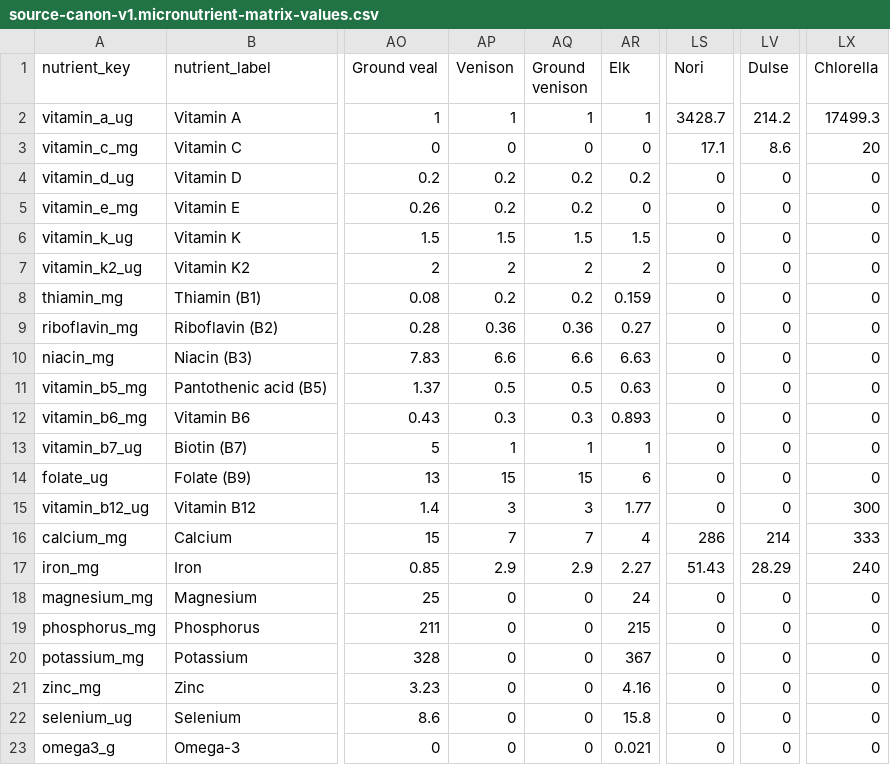
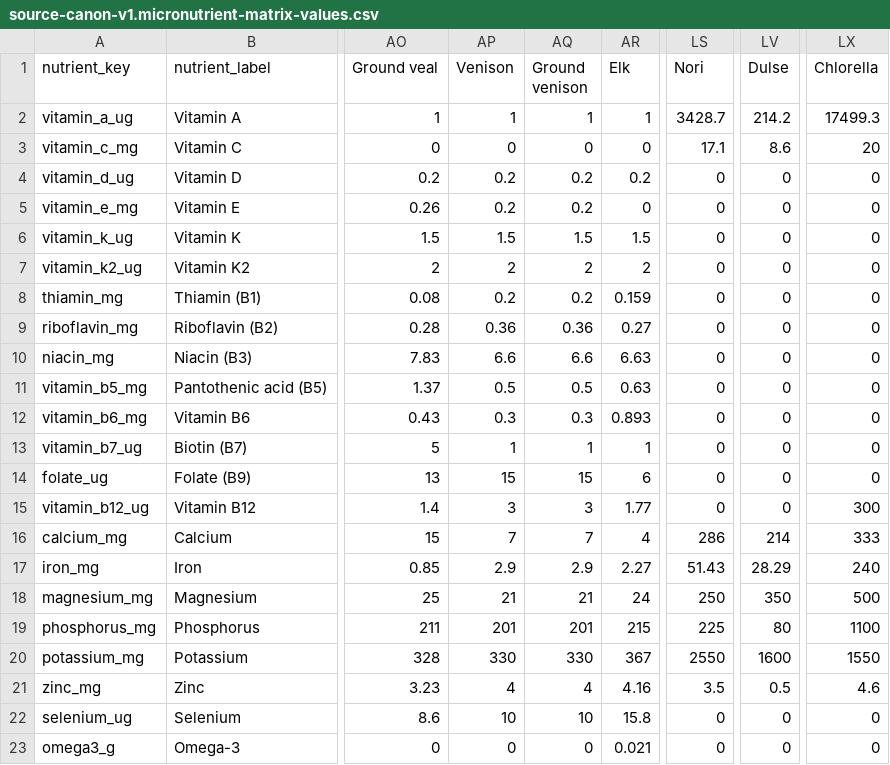
Before and after one commit to ajyyuan/source-nutrition, a CSV file: data/canon/source-canon-v1.micronutrient-matrix-values.csv, drawn as a sheet; only a part is shown, gaps mark what is left out; the diff names each change by its address in the sheet, - before the commit and + after, or states it on an @@ line.

```diff
--- a/data/canon/source-canon-v1.micronutrient-matrix-values.csv
+++ b/data/canon/source-canon-v1.micronutrient-matrix-values.csv
-AP18 (Venison): 0
+AP18 (Venison): 21
-AQ18 (Ground venison): 0
+AQ18 (Ground venison): 21
-LS18 (Nori): 0
+LS18 (Nori): 250
-LV18 (Dulse): 0
+LV18 (Dulse): 350
-LX18 (Chlorella): 0
+LX18 (Chlorella): 500
-AP19 (Venison): 0
+AP19 (Venison): 201
-AQ19 (Ground venison): 0
+AQ19 (Ground venison): 201
-LS19 (Nori): 0
+LS19 (Nori): 225
-LV19 (Dulse): 0
+LV19 (Dulse): 80
-LX19 (Chlorella): 0
+LX19 (Chlorella): 1100
-AP20 (Venison): 0
+AP20 (Venison): 330
-AQ20 (Ground venison): 0
+AQ20 (Ground venison): 330
-LS20 (Nori): 0
+LS20 (Nori): 2550
-LV20 (Dulse): 0
+LV20 (Dulse): 1600
-LX20 (Chlorella): 0
+LX20 (Chlorella): 1550
-AP21 (Venison): 0
+AP21 (Venison): 4
-AQ21 (Ground venison): 0
+AQ21 (Ground venison): 4
-LS21 (Nori): 0
+LS21 (Nori): 3.5
-LV21 (Dulse): 0
+LV21 (Dulse): 0.5
-LX21 (Chlorella): 0
+LX21 (Chlorella): 4.6
-AP22 (Venison): 0
+AP22 (Venison): 10
-AQ22 (Ground venison): 0
+AQ22 (Ground venison): 10
```
Also changed, not shown: data/canon/source-canon-v1.micronutrient-coverage.csv, data/canon/source-canon-v1.micronutrient-matrix.csv, 10 other files.
